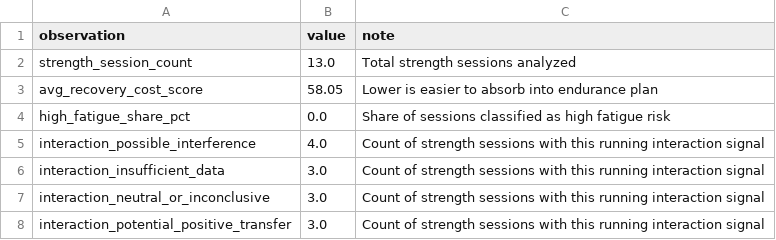
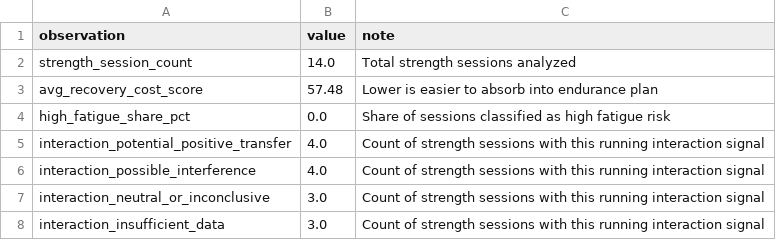
Before and after one commit to jvinodraj/theEagle, a CSV file: reports/strength/strength_running_transfer_observations.csv, drawn as a sheet.

```diff
--- a/reports/strength/strength_running_transfer_observations.csv
+++ b/reports/strength/strength_running_transfer_observations.csv
@@ -1,8 +1,8 @@
 observation,value,note
-strength_session_count,13.0,Total strength sessions analyzed
-avg_recovery_cost_score,58.05,Lower is easier to absorb into endurance plan
+strength_session_count,14.0,Total strength sessions analyzed
+avg_recovery_cost_score,57.48,Lower is easier to absorb into endurance plan
 high_fatigue_share_pct,0.0,Share of sessions classified as high fatigue risk
+interaction_potential_positive_transfer,4.0,Count of strength sessions with this running interaction signal
 interaction_possible_interference,4.0,Count of strength sessions with this running interaction signal
+interaction_neutral_or_inconclusive,3.0,Count of strength sessions with this running interaction signal
 interaction_insufficient_data,3.0,Count of strength sessions with this running interaction signal
-interaction_neutral_or_inconclusive,3.0,Count of strength sessions with this running interaction signal
-interaction_potential_positive_transfer,3.0,Count of strength sessions with this running interaction signal
```
Also changed, not shown: reports/strength/strength_endurance_sessions.csv, reports/strength/strength_recovery_interaction.csv, 3 other files.
